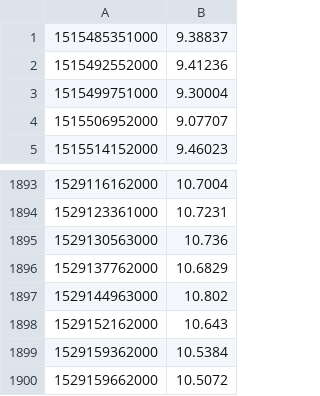
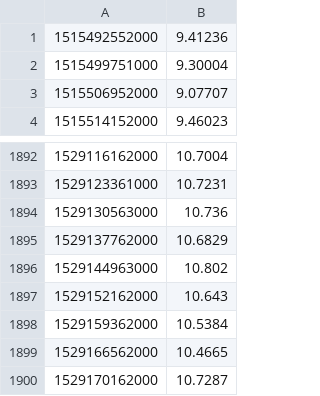
Before and after one commit to clh161/tensorflow-playground, a CSV file: eos.csv, drawn as a sheet; only a part is shown, gaps mark what is left out.

```diff
--- a/eos.csv
+++ b/eos.csv
@@ -1,2 +1 @@
-1515485351000,9.38837
 1515492552000,9.41236
@@ -1899,2 +1898,3 @@
 1529159362000,10.5384
-1529159662000,10.5072
+1529166562000,10.4665
+1529170162000,10.7287
```
Also changed, not shown: btc.csv, dash.csv, 6 other files.
